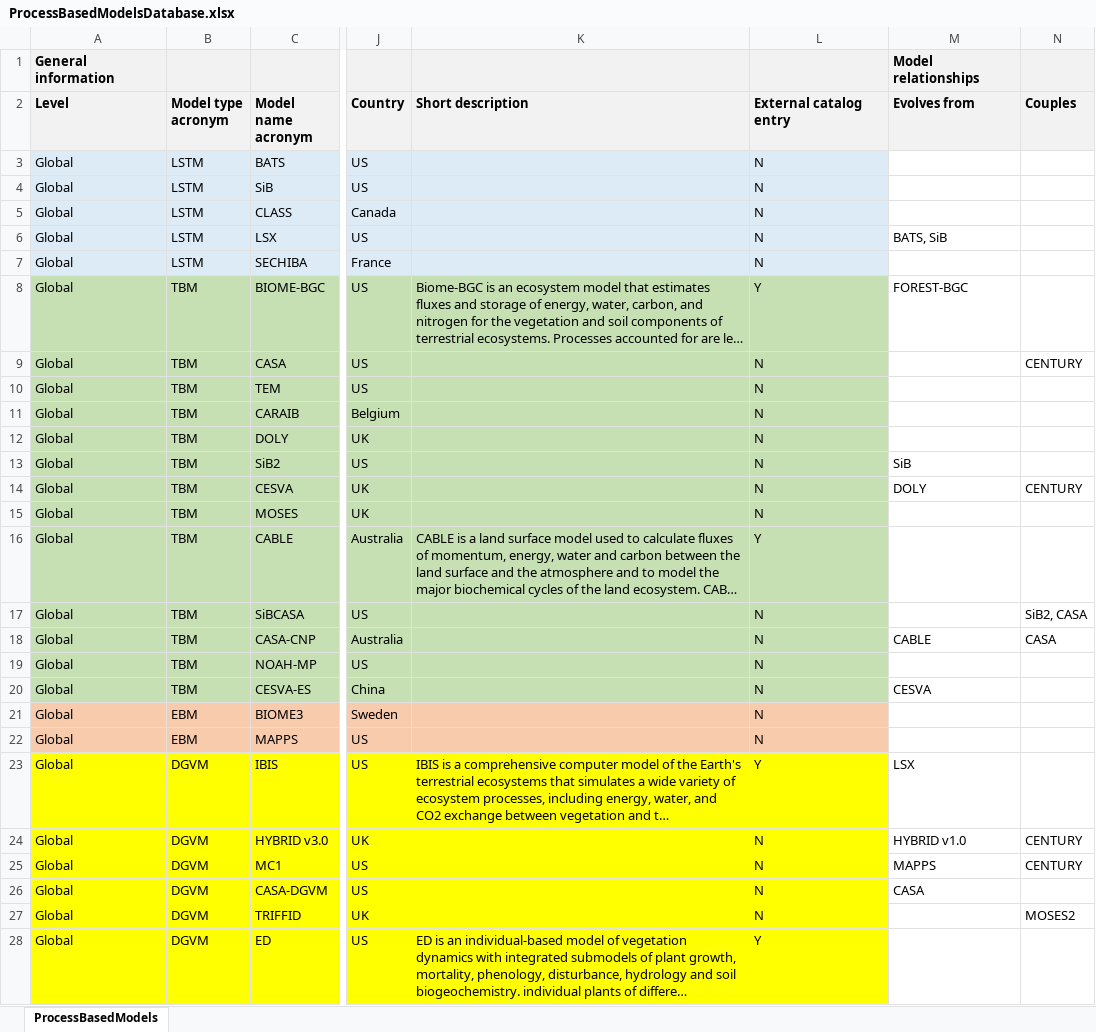
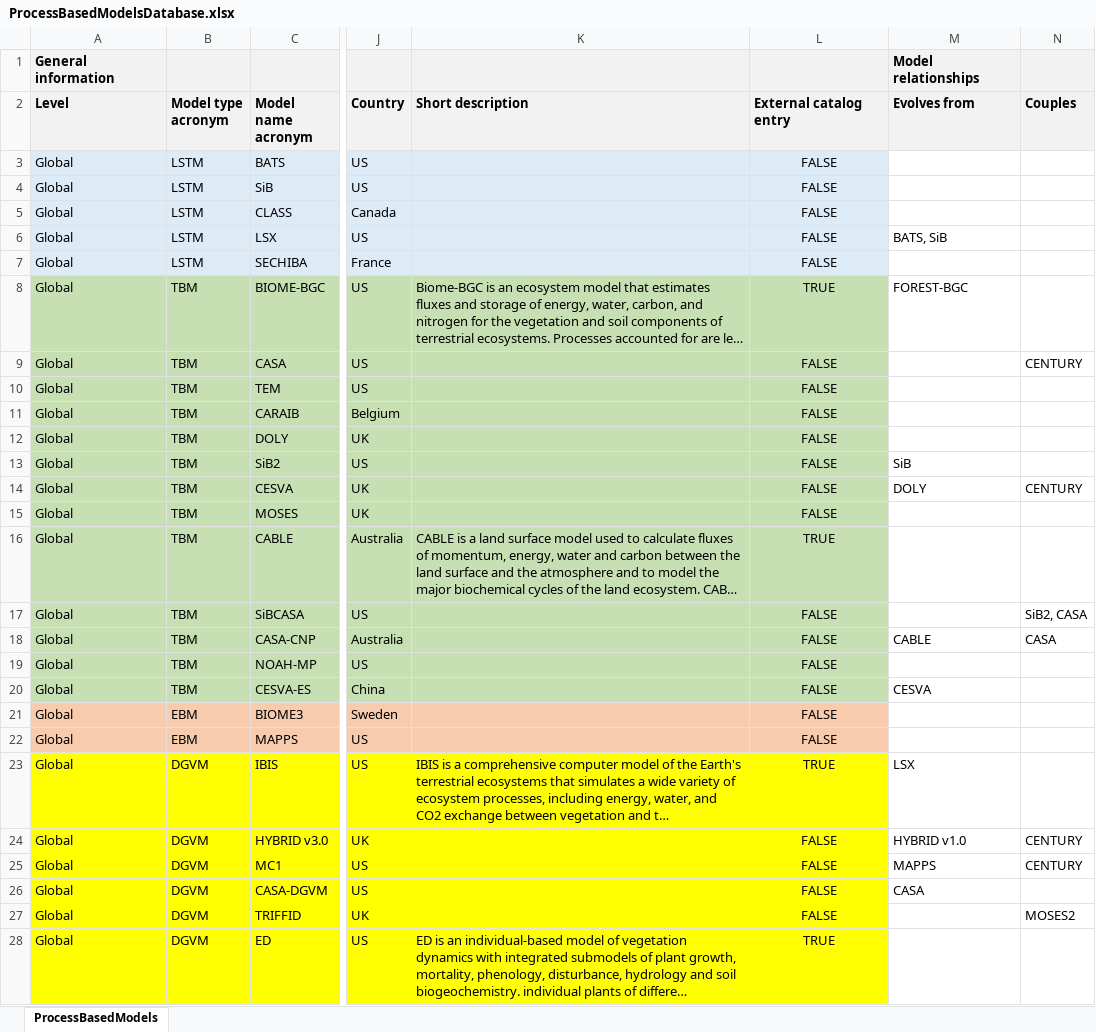
Before and after one commit to emf-creaf/emf_external_models, an Excel workbook: ProcessBasedModelsDatabase.xlsx, sheet ProcessBasedModels, drawn as a sheet; only a part is shown, gaps mark what is left out; long unchanged cells end in …; values as stored, in another font and other column widths than the file's, no borders; the diff covers the shown part only; the diff names each change by its address in the sheet, - before the commit and + after, or states it on an @@ line.

Commit message:
Y/N changed to TRUE/FALSE in 'External catalog entry'

```diff
--- a/ProcessBasedModelsDatabase.xlsx (sheet ProcessBasedModels)
+++ b/ProcessBasedModelsDatabase.xlsx (sheet ProcessBasedModels)
-L3:L7 (External catalog entry): N
+L3:L7 (External catalog entry): FALSE
-L3:L28 alignment: left
+L3:L28 alignment: center
-L8 (External catalog entry): Y
+L8 (External catalog entry): TRUE
-L9:L15 (External catalog entry): N
+L9:L15 (External catalog entry): FALSE
-L16 (External catalog entry): Y
+L16 (External catalog entry): TRUE
-L17:L22 (External catalog entry): N
+L17:L22 (External catalog entry): FALSE
-L23 (External catalog entry): Y
+L23 (External catalog entry): TRUE
-L24:L27 (External catalog entry): N
+L24:L27 (External catalog entry): FALSE
-L28 (External catalog entry): Y
+L28 (External catalog entry): TRUE
```
Also changed, not shown: 166 edited cells and cell formats elsewhere in this sheet.
